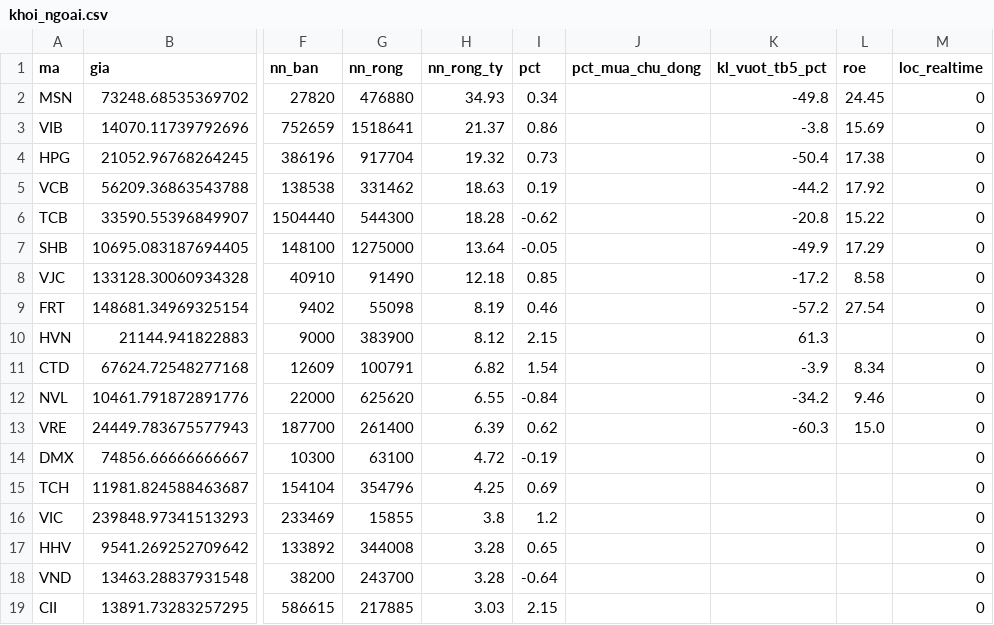
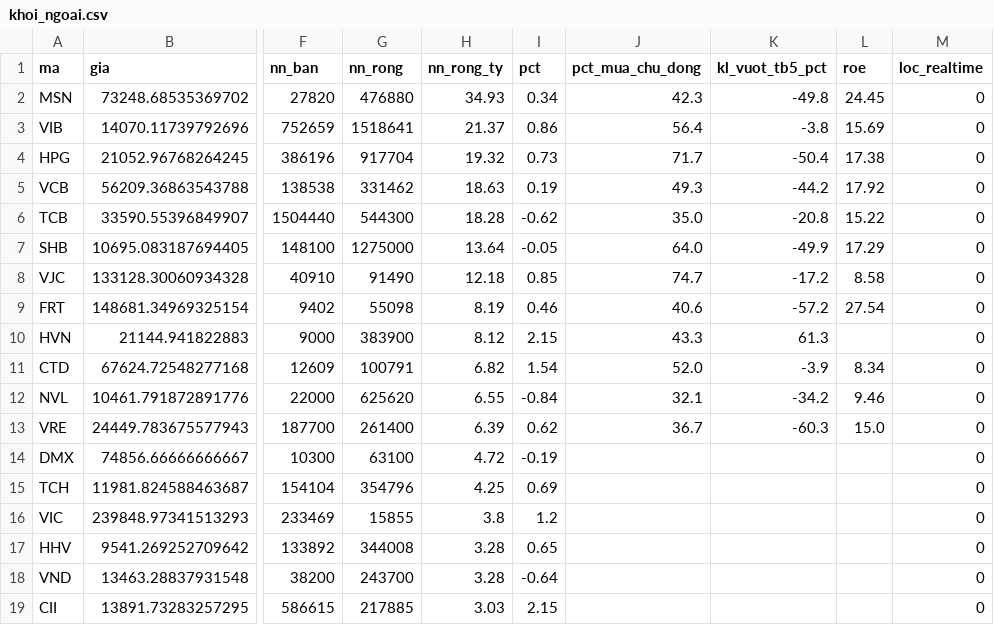
Before and after one commit to quangn1975/do-rong-hose, a CSV file: data/khoi_ngoai.csv, drawn as a sheet; only a part is shown, gaps mark what is left out; the diff names each change by its address in the sheet, - before the commit and + after, or states it on an @@ line.

```diff
--- a/data/khoi_ngoai.csv
+++ b/data/khoi_ngoai.csv
-J2 (pct_mua_chu_dong): (empty)
+J2 (pct_mua_chu_dong): 42.3
-J3 (pct_mua_chu_dong): (empty)
+J3 (pct_mua_chu_dong): 56.4
-J4 (pct_mua_chu_dong): (empty)
+J4 (pct_mua_chu_dong): 71.7
-J5 (pct_mua_chu_dong): (empty)
+J5 (pct_mua_chu_dong): 49.3
-J6 (pct_mua_chu_dong): (empty)
+J6 (pct_mua_chu_dong): 35.0
-J7 (pct_mua_chu_dong): (empty)
+J7 (pct_mua_chu_dong): 64.0
-J8 (pct_mua_chu_dong): (empty)
+J8 (pct_mua_chu_dong): 74.7
-J9 (pct_mua_chu_dong): (empty)
+J9 (pct_mua_chu_dong): 40.6
-J10 (pct_mua_chu_dong): (empty)
+J10 (pct_mua_chu_dong): 43.3
-J11 (pct_mua_chu_dong): (empty)
+J11 (pct_mua_chu_dong): 52.0
-J12 (pct_mua_chu_dong): (empty)
+J12 (pct_mua_chu_dong): 32.1
-J13 (pct_mua_chu_dong): (empty)
+J13 (pct_mua_chu_dong): 36.7
```
Also changed, not shown: 1 other file.
